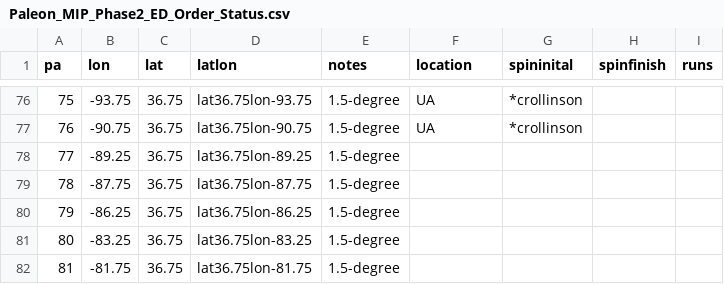
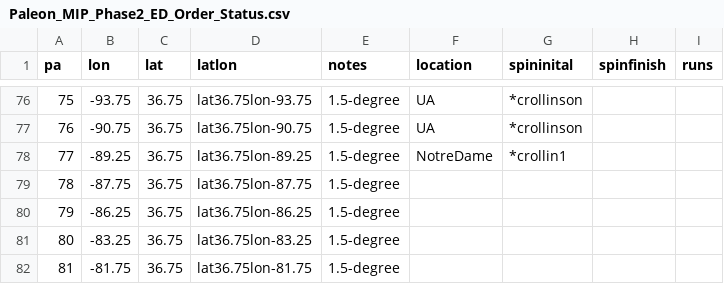
Before and after one commit to crollinson/ED_PalEON, a CSV file: MIP2_Region/0_setup/Paleon_MIP_Phase2_ED_Order_Status.csv, drawn as a sheet; only a part is shown, gaps mark what is left out.

Commit message:
status update

```diff
--- a/MIP2_Region/0_setup/Paleon_MIP_Phase2_ED_Order_Status.csv
+++ b/MIP2_Region/0_setup/Paleon_MIP_Phase2_ED_Order_Status.csv
@@ -77,3 +77,3 @@ pa,lon,lat,latlon,notes,location,spininital,spinfinish,runs
 76,-90.75,36.75,lat36.75lon-90.75,1.5-degree,UA,*crollinson,,
-77,-89.25,36.75,lat36.75lon-89.25,1.5-degree,,,,
+77,-89.25,36.75,lat36.75lon-89.25,1.5-degree,NotreDame,*crollin1,,
 78,-87.75,36.75,lat36.75lon-87.75,1.5-degree,,,,
```
